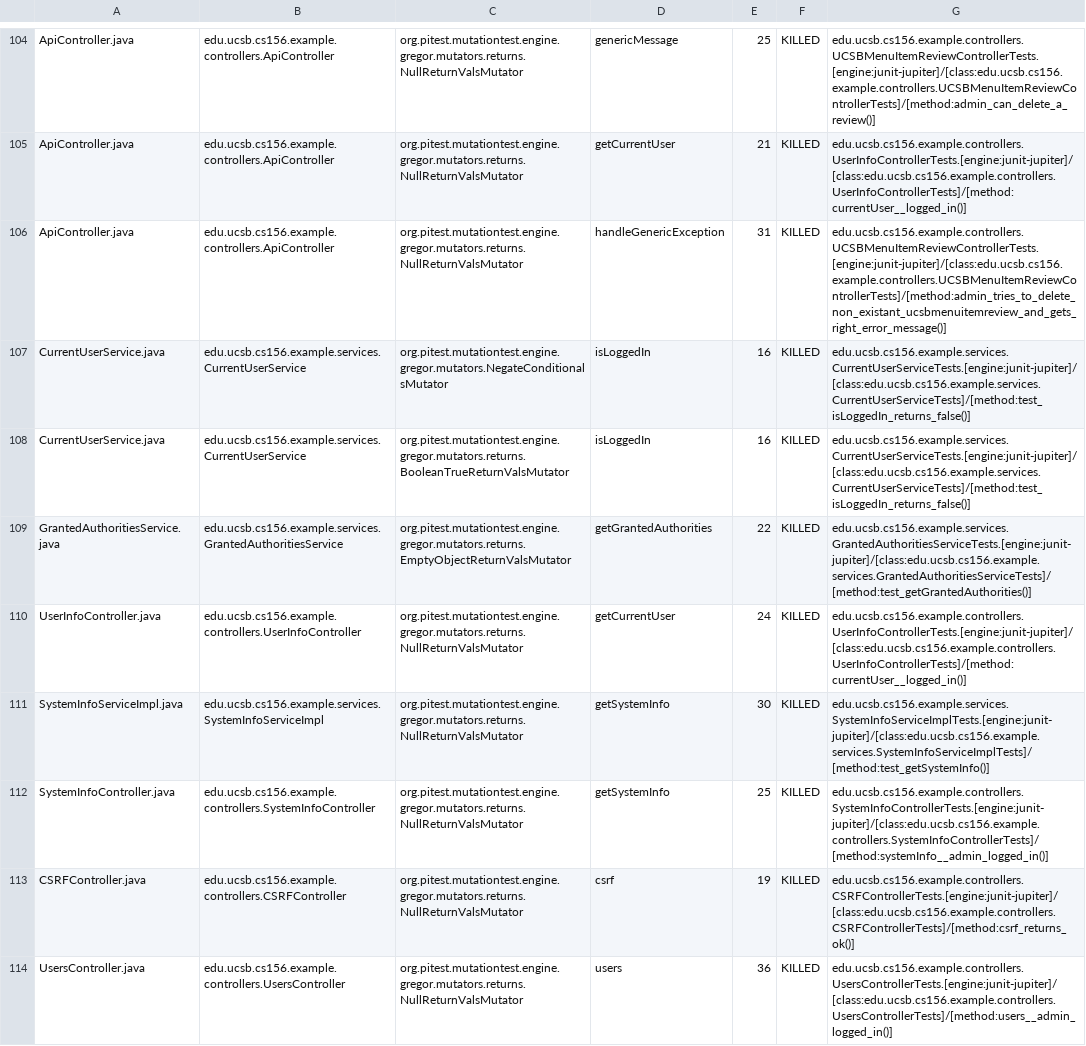
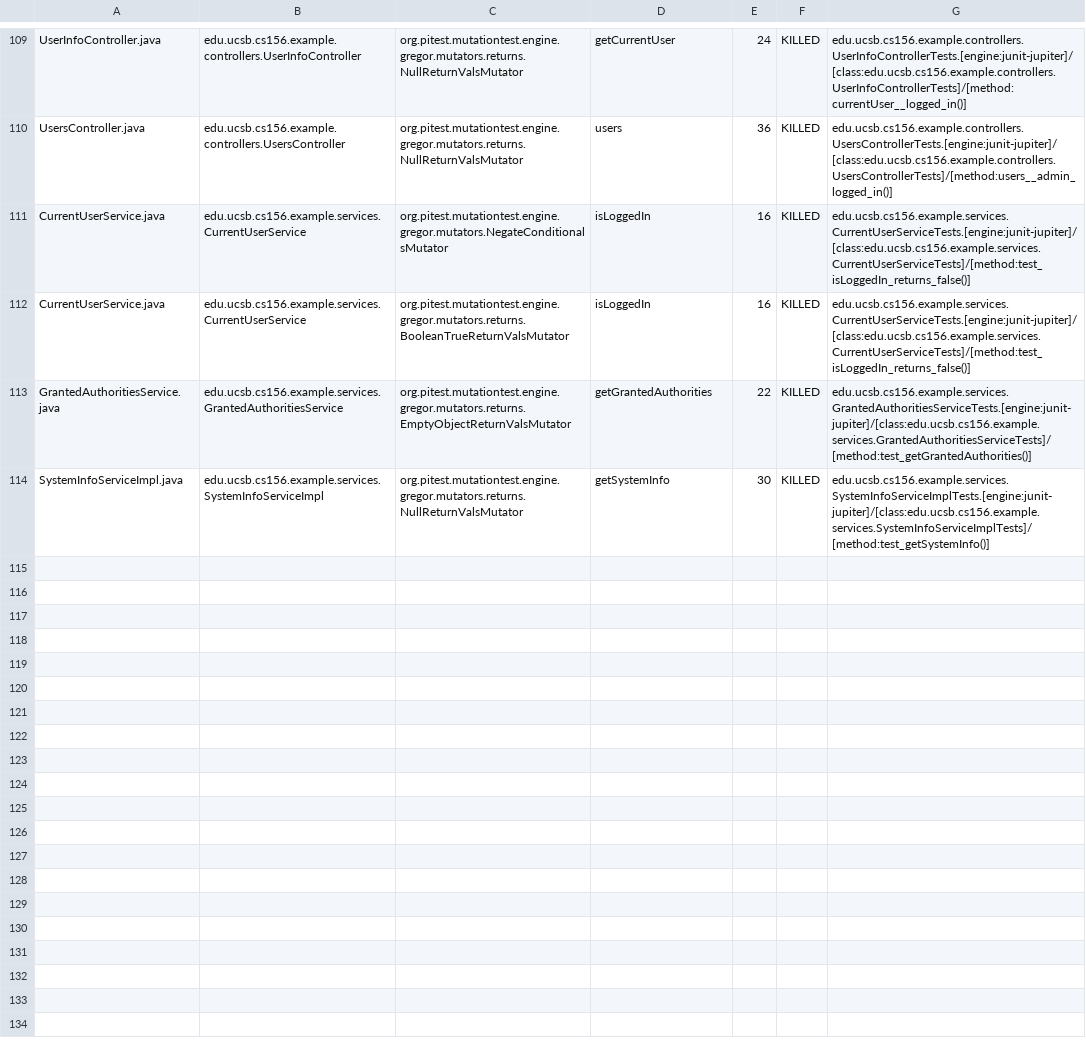
Before and after one commit to ucsb-cs156-f23/team03-f23-7pm-1, a CSV file: prs/74/pitest/mutations.csv, drawn as a sheet; only a part is shown, gaps mark what is left out; removed rows and columns are numbered as before the commit, all else as after; the diff covers the shown part only; the diff names each change by its address in the sheet, - before the commit and + after, or states it on an @@ line.

Commit message:
Deploying to gh-pages from @ ucsb-cs156-f23/team03-f23-7pm-1@e7bd4243e0387d8780bea8ad4b693381878fffcb 🚀

```diff
--- a/prs/74/pitest/mutations.csv
+++ b/prs/74/pitest/mutations.csv
-A109: ApiController.java
+A109: UserInfoController.java
-B109: edu.ucsb.cs156.example.controllers.ApiController
+B109: edu.ucsb.cs156.example.controllers.UserInfoController
-D109: genericMessage
+D109: getCurrentUser
-E109: 25
+E109: 24
-G109: edu.ucsb.cs156.example.controllers.UCSBMenuItemReviewControllerTests.[engine:junit-jupiter]/[class:edu.ucsb.cs156.example.controllers.UCSBMenuItemReviewControllerTests]/[method:admin_can_delete_a_review()]
+G109: edu.ucsb.cs156.example.controllers.UserInfoControllerTests.[engine:junit-jupiter]/[class:edu.ucsb.cs156.example.controllers.UserInfoControllerTests]/[method:currentUser__logged_in()]
@@ row 105 moved to row 2: ApiController.java @@
-A110: ApiController.java
+A110: UsersController.java
-B110: edu.ucsb.cs156.example.controllers.ApiController
+B110: edu.ucsb.cs156.example.controllers.UsersController
-D110: handleGenericException
+D110: users
-E110: 31
+E110: 36
-G110: edu.ucsb.cs156.example.controllers.UCSBMenuItemReviewControllerTests.[engine:junit-jupiter]/[class:edu.ucsb.cs156.example.controllers.UCSBMenuItemReviewControllerTests]/[method:admin_tries_to_delete_non_existant_ucsbmenuitemreview_and_gets_right_error_message()]
+G110: edu.ucsb.cs156.example.controllers.UsersControllerTests.[engine:junit-jupiter]/[class:edu.ucsb.cs156.example.controllers.UsersControllerTests]/[method:users__admin_logged_in()]
-row 110: UserInfoController.java | edu.ucsb.cs156.example.controllers.UserInfoController | org.pitest.mutationtest.engine.gregor.mutators.returns.NullReturnValsMutator | getCurrentUser | 24 | KILLED | edu.ucsb.cs156.example.controllers.UserInfoControllerTests.[engine:junit-jupiter]/[class:edu.ucsb.cs156.example.controllers.UserInfoControllerTests]/[method:currentUser__logged_in()]
@@ row 112 moved to row 37: SystemInfoController.java @@
@@ row 113 moved to row 23: CSRFController.java @@
-row 114: UsersController.java | edu.ucsb.cs156.example.controllers.UsersController | org.pitest.mutationtest.engine.gregor.mutators.returns.NullReturnValsMutator | users | 36 | KILLED | edu.ucsb.cs156.example.controllers.UsersControllerTests.[engine:junit-jupiter]/[class:edu.ucsb.cs156.example.controllers.UsersControllerTests]/[method:users__admin_logged_in()]
```
Also changed, not shown: 2 added rows and 62 moved rows elsewhere in this file, 15 other files.
